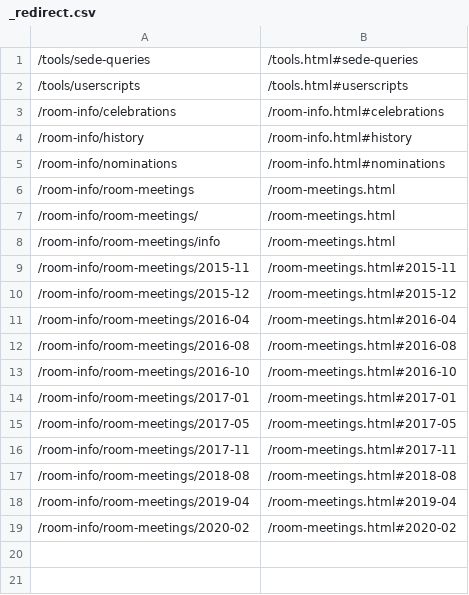
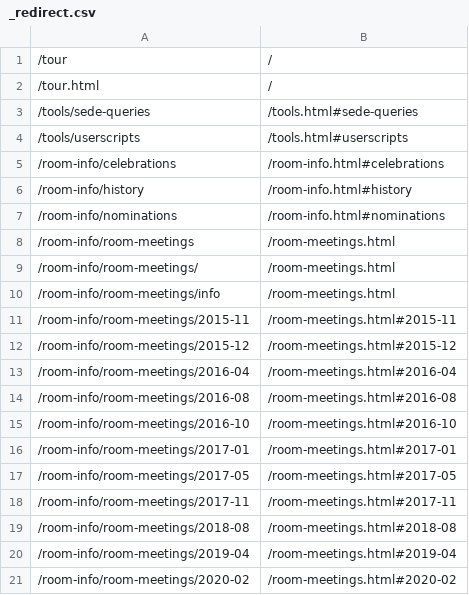
Before and after one commit to stephenostermiller/socvr.org, a CSV file: pages/_redirect.csv, drawn as a sheet.

Commit message:
combine home and tour, fix links

```diff
--- a/pages/_redirect.csv
+++ b/pages/_redirect.csv
@@ -1 +1,3 @@
+/tour,/
+/tour.html,/
 /tools/sede-queries,/tools.html#sede-queries
```
Also changed, not shown: 4 other files.
